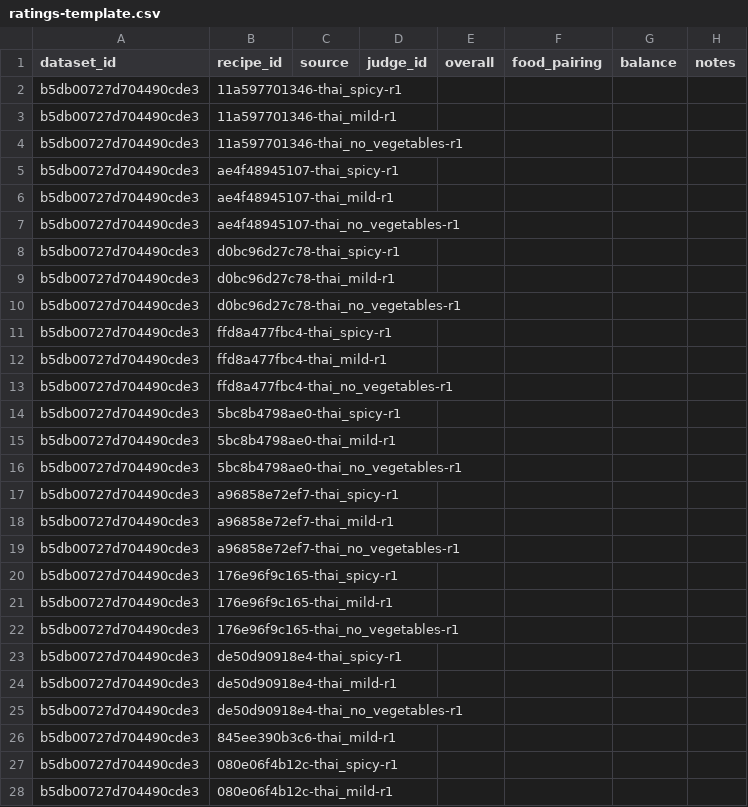
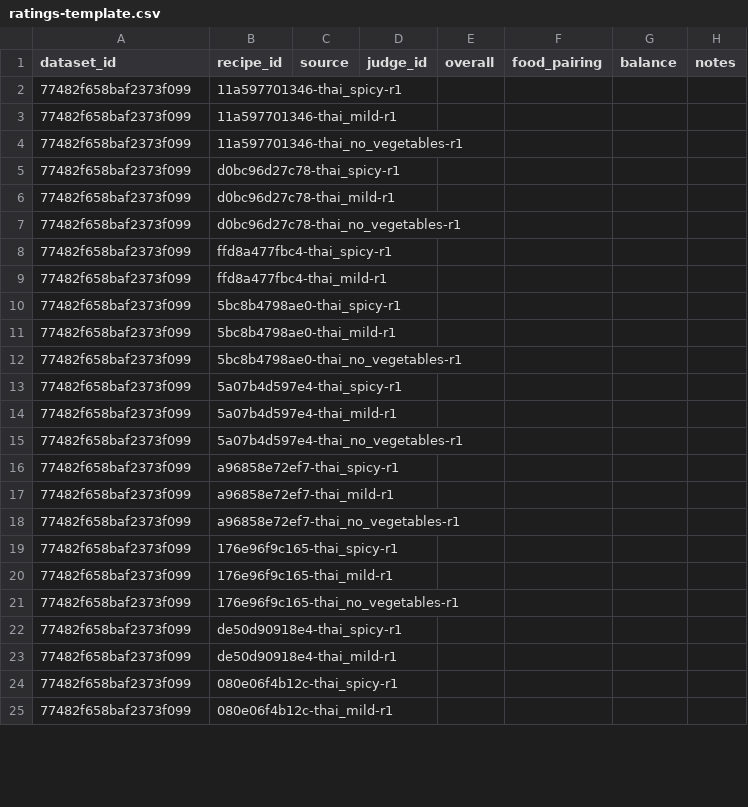
Before and after one commit to srakrn/hdl-dm, a CSV file: web/data/ratings-template.csv, drawn as a sheet; only a part is shown; the diff covers the shown part only.

Commit message:
Generate rubric-aware v2 recipes with deduplicated station ingredients

```diff
--- a/web/data/ratings-template.csv
+++ b/web/data/ratings-template.csv
@@ -1,28 +1,25 @@
 dataset_id,recipe_id,source,judge_id,overall,food_pairing,balance,notes
-b5db00727d704490cde3,11a597701346-thai_spicy-r1,,,,,,
-b5db00727d704490cde3,11a597701346-thai_mild-r1,,,,,,
-b5db00727d704490cde3,11a597701346-thai_no_vegetables-r1,,,,,,
-b5db00727d704490cde3,ae4f48945107-thai_spicy-r1,,,,,,
-b5db00727d704490cde3,ae4f48945107-thai_mild-r1,,,,,,
-b5db00727d704490cde3,ae4f48945107-thai_no_vegetables-r1,,,,,,
-b5db00727d704490cde3,d0bc96d27c78-thai_spicy-r1,,,,,,
-b5db00727d704490cde3,d0bc96d27c78-thai_mild-r1,,,,,,
-b5db00727d704490cde3,d0bc96d27c78-thai_no_vegetables-r1,,,,,,
-b5db00727d704490cde3,ffd8a477fbc4-thai_spicy-r1,,,,,,
-b5db00727d704490cde3,ffd8a477fbc4-thai_mild-r1,,,,,,
-b5db00727d704490cde3,ffd8a477fbc4-thai_no_vegetables-r1,,,,,,
-b5db00727d704490cde3,5bc8b4798ae0-thai_spicy-r1,,,,,,
-b5db00727d704490cde3,5bc8b4798ae0-thai_mild-r1,,,,,,
-b5db00727d704490cde3,5bc8b4798ae0-thai_no_vegetables-r1,,,,,,
-b5db00727d704490cde3,a96858e72ef7-thai_spicy-r1,,,,,,
-b5db00727d704490cde3,a96858e72ef7-thai_mild-r1,,,,,,
-b5db00727d704490cde3,a96858e72ef7-thai_no_vegetables-r1,,,,,,
-b5db00727d704490cde3,176e96f9c165-thai_spicy-r1,,,,,,
-b5db00727d704490cde3,176e96f9c165-thai_mild-r1,,,,,,
-b5db00727d704490cde3,176e96f9c165-thai_no_vegetables-r1,,,,,,
-b5db00727d704490cde3,de50d90918e4-thai_spicy-r1,,,,,,
-b5db00727d704490cde3,de50d90918e4-thai_mild-r1,,,,,,
-b5db00727d704490cde3,de50d90918e4-thai_no_vegetables-r1,,,,,,
-b5db00727d704490cde3,845ee390b3c6-thai_mild-r1,,,,,,
-b5db00727d704490cde3,080e06f4b12c-thai_spicy-r1,,,,,,
-b5db00727d704490cde3,080e06f4b12c-thai_mild-r1,,,,,,
+77482f658baf2373f099,11a597701346-thai_spicy-r1,,,,,,
+77482f658baf2373f099,11a597701346-thai_mild-r1,,,,,,
+77482f658baf2373f099,11a597701346-thai_no_vegetables-r1,,,,,,
+77482f658baf2373f099,d0bc96d27c78-thai_spicy-r1,,,,,,
+77482f658baf2373f099,d0bc96d27c78-thai_mild-r1,,,,,,
+77482f658baf2373f099,d0bc96d27c78-thai_no_vegetables-r1,,,,,,
+77482f658baf2373f099,ffd8a477fbc4-thai_spicy-r1,,,,,,
+77482f658baf2373f099,ffd8a477fbc4-thai_mild-r1,,,,,,
+77482f658baf2373f099,5bc8b4798ae0-thai_spicy-r1,,,,,,
+77482f658baf2373f099,5bc8b4798ae0-thai_mild-r1,,,,,,
+77482f658baf2373f099,5bc8b4798ae0-thai_no_vegetables-r1,,,,,,
+77482f658baf2373f099,5a07b4d597e4-thai_spicy-r1,,,,,,
+77482f658baf2373f099,5a07b4d597e4-thai_mild-r1,,,,,,
+77482f658baf2373f099,5a07b4d597e4-thai_no_vegetables-r1,,,,,,
+77482f658baf2373f099,a96858e72ef7-thai_spicy-r1,,,,,,
+77482f658baf2373f099,a96858e72ef7-thai_mild-r1,,,,,,
+77482f658baf2373f099,a96858e72ef7-thai_no_vegetables-r1,,,,,,
+77482f658baf2373f099,176e96f9c165-thai_spicy-r1,,,,,,
+77482f658baf2373f099,176e96f9c165-thai_mild-r1,,,,,,
+77482f658baf2373f099,176e96f9c165-thai_no_vegetables-r1,,,,,,
+77482f658baf2373f099,de50d90918e4-thai_spicy-r1,,,,,,
+77482f658baf2373f099,de50d90918e4-thai_mild-r1,,,,,,
+77482f658baf2373f099,080e06f4b12c-thai_spicy-r1,,,,,,
+77482f658baf2373f099,080e06f4b12c-thai_mild-r1,,,,,,
```
Also changed, not shown: 10 edited cells elsewhere in this file, 18 other files.
